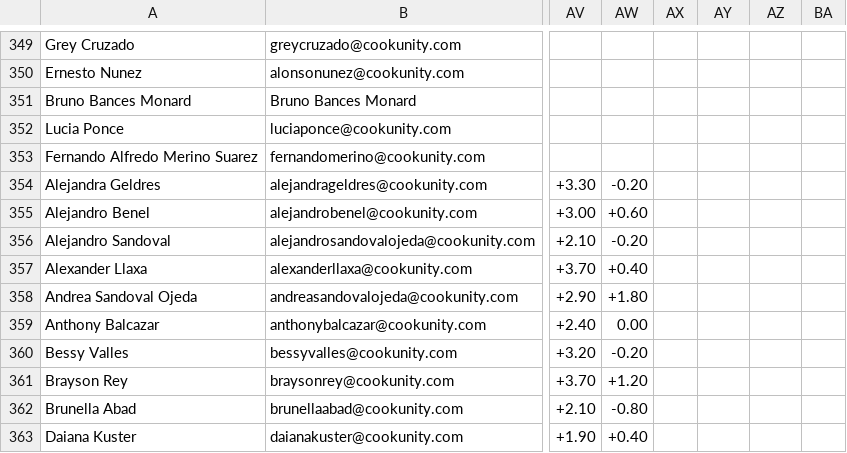
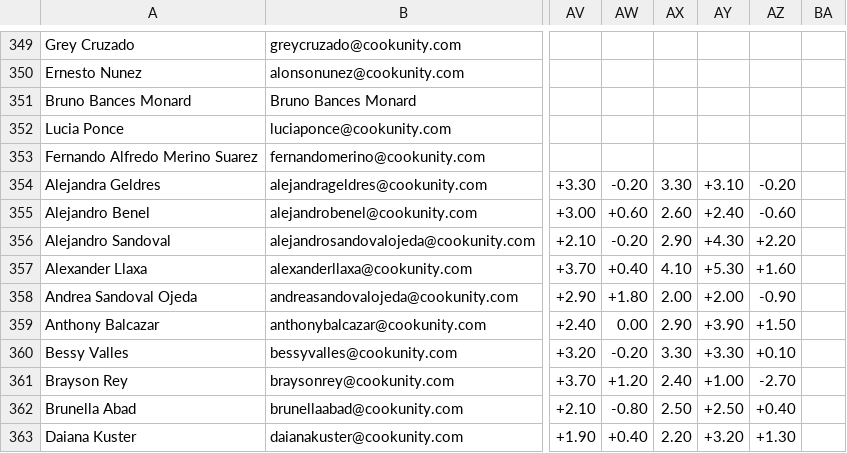
Before and after one commit to diegoenriquez-cook/CX-Onboarding, a CSV file: Daily TPH Register.csv, drawn as a sheet; only a part is shown, gaps mark what is left out; the diff covers the shown part only; the diff names each change by its address in the sheet, - before the commit and + after, or states it on an @@ line.

Commit message:
Add files via upload

```diff
--- a/Daily TPH Register.csv
+++ b/Daily TPH Register.csv
-AX354: (empty)
+AX354: 3.30
-AY354: (empty)
+AY354: +3.10
-AZ354: (empty)
+AZ354: -0.20
-AX355: (empty)
+AX355: 2.60
-AY355: (empty)
+AY355: +2.40
-AZ355: (empty)
+AZ355: -0.60
-AX356: (empty)
+AX356: 2.90
-AY356: (empty)
+AY356: +4.30
-AZ356: (empty)
+AZ356: +2.20
-AX357: (empty)
+AX357: 4.10
-AY357: (empty)
+AY357: +5.30
-AZ357: (empty)
+AZ357: +1.60
-AX358: (empty)
+AX358: 2.00
-AY358: (empty)
+AY358: +2.00
-AZ358: (empty)
+AZ358: -0.90
-AX359: (empty)
+AX359: 2.90
-AY359: (empty)
+AY359: +3.90
-AZ359: (empty)
+AZ359: +1.50
-AX360: (empty)
+AX360: 3.30
-AY360: (empty)
+AY360: +3.30
-AZ360: (empty)
+AZ360: +0.10
-AX361: (empty)
+AX361: 2.40
-AY361: (empty)
+AY361: +1.00
-AZ361: (empty)
+AZ361: -2.70
-AX362: (empty)
+AX362: 2.50
-AY362: (empty)
+AY362: +2.50
-AZ362: (empty)
+AZ362: +0.40
-AX363: (empty)
+AX363: 2.20
-AY363: (empty)
+AY363: +3.20
-AZ363: (empty)
+AZ363: +1.30
```
Also changed, not shown: 62 edited cells elsewhere in this file.
